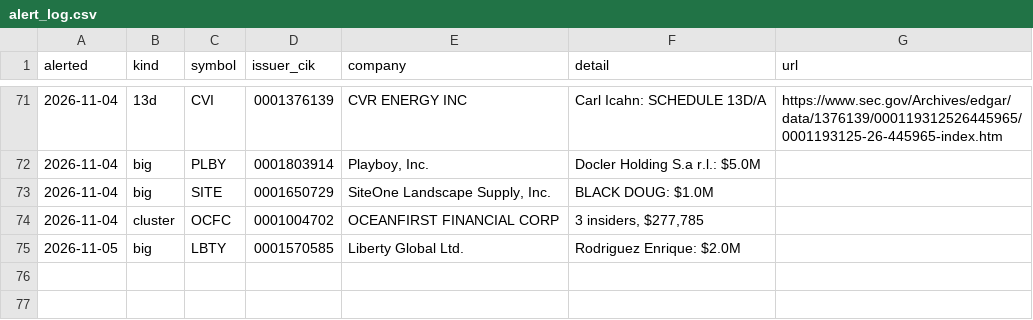
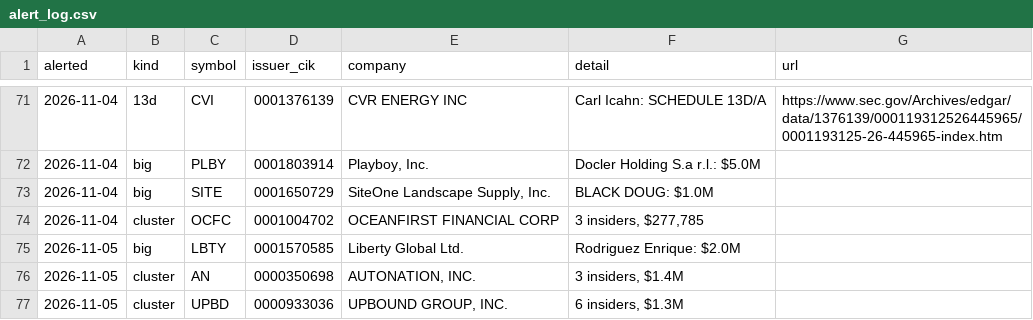
Before and after one commit to jwill736/market-tracker, a CSV file: alert_log.csv, drawn as a sheet; only a part is shown, gaps mark what is left out; the diff names each change by its address in the sheet, - before the commit and + after, or states it on an @@ line.

```diff
--- a/alert_log.csv
+++ b/alert_log.csv
+row 76: 2026-11-05 | cluster | AN | 0000350698 | AUTONATION, INC. | 3 insiders, $1.4M
+row 77: 2026-11-05 | cluster | UPBD | 0000933036 | UPBOUND GROUP, INC. | 6 insiders, $1.3M
```
Also changed, not shown: alerted.csv, insider_buys.csv, 1 other file.
